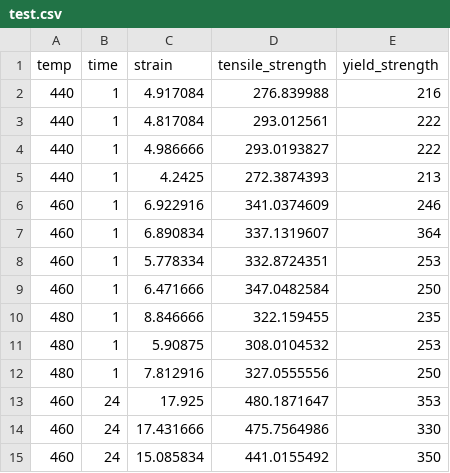
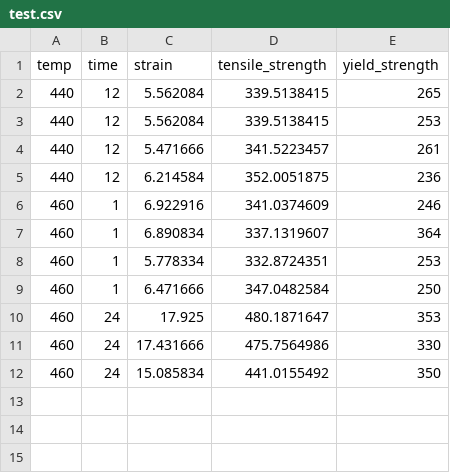
Before and after one commit to LightChen233/extreme-few-shot-learning, a CSV file: data/test.csv, drawn as a sheet; removed rows and columns are numbered as before the commit, all else as after; the diff names each change by its address in the sheet, - before the commit and + after, or states it on an @@ line.

```diff
--- a/data/test.csv
+++ b/data/test.csv
-row 2: 440 | 1 | 4.917084 | 276.839988 | 216
-row 3: 440 | 1 | 4.817084 | 293.012561 | 222
-row 4: 440 | 1 | 4.986666 | 293.0193827 | 222
-row 5: 440 | 1 | 4.2425 | 272.3874393 | 213
+row 2: 440 | 12 | 5.562084 | 339.5138415 | 265
+row 3: 440 | 12 | 5.562084 | 339.5138415 | 253
+row 4: 440 | 12 | 5.471666 | 341.5223457 | 261
+row 5: 440 | 12 | 6.214584 | 352.0051875 | 236
-row 10: 480 | 1 | 8.846666 | 322.159455 | 235
-row 11: 480 | 1 | 5.90875 | 308.0104532 | 253
-row 12: 480 | 1 | 7.812916 | 327.0555556 | 250
```
Also changed, not shown: 4 other files.
